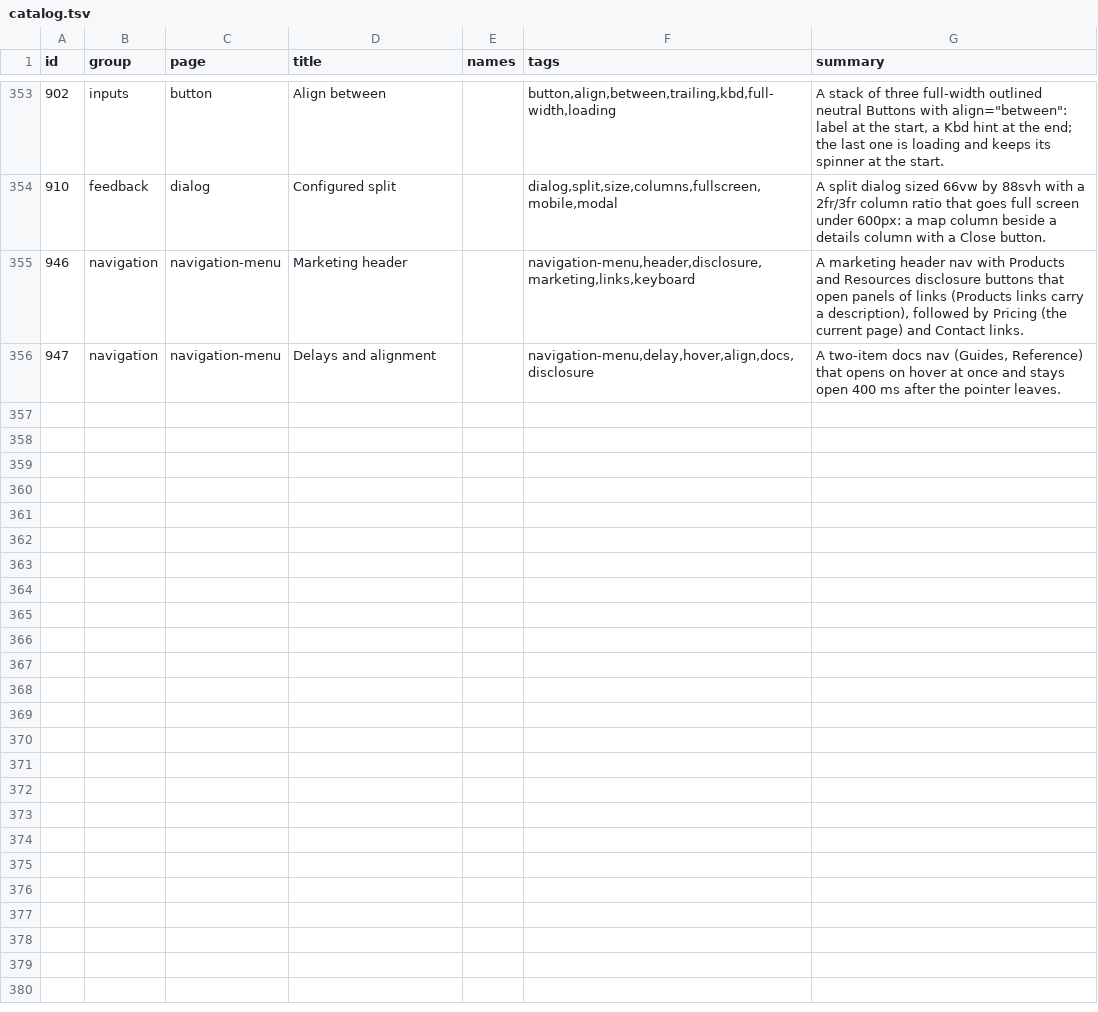
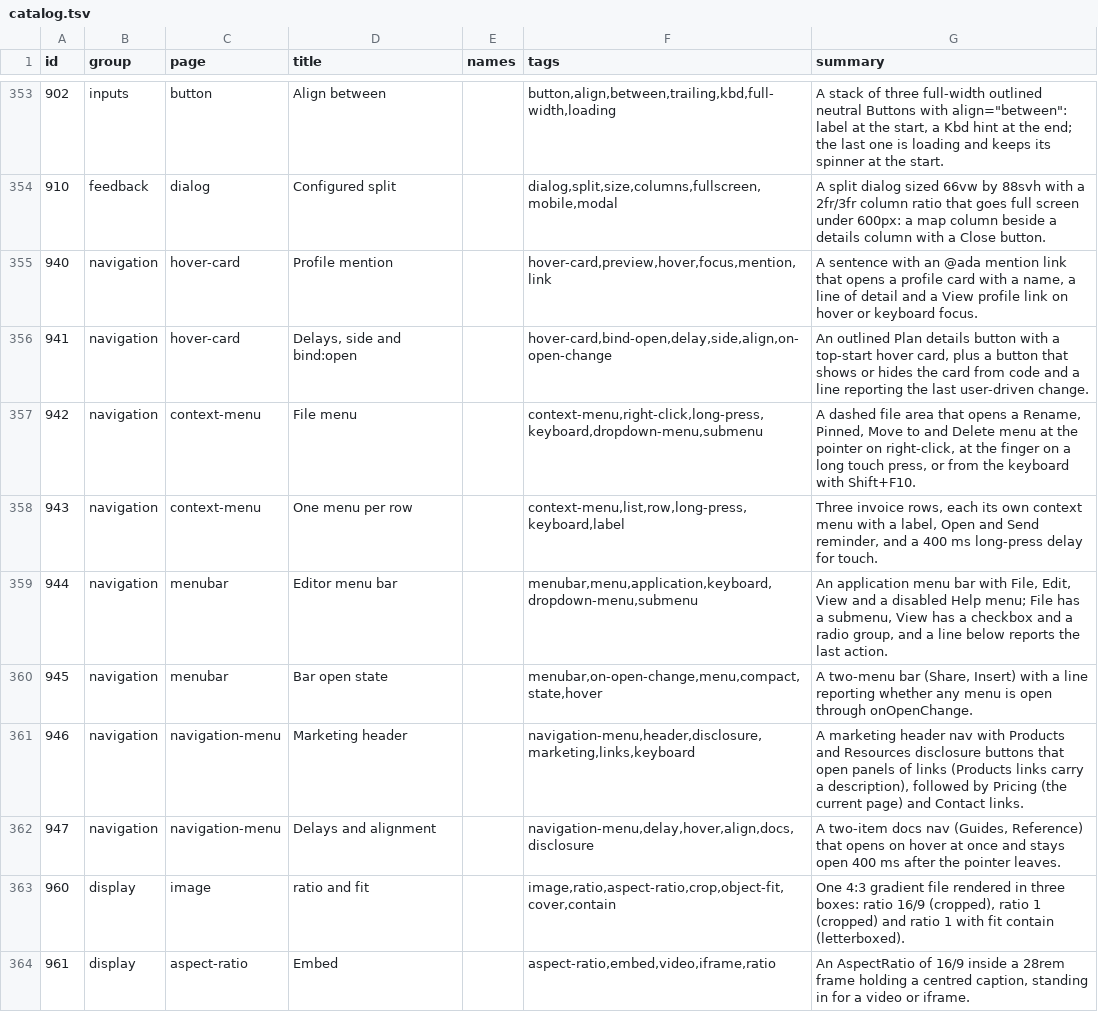
Before and after one commit to codeatlasdev/ui, a TSV file: site/public/api/v1/en/catalog.tsv, drawn as a sheet; only a part is shown, gaps mark what is left out; the diff covers the shown part only.

Commit message:
docs: link menubar to navigationmenu

```diff
--- a/site/public/api/v1/en/catalog.tsv
+++ b/site/public/api/v1/en/catalog.tsv
@@ -354,3 +354,11 @@ id	group	page	title	names	tags	summary
 910	feedback	dialog	Configured split		dialog,split,size,columns,fullscreen,mobile,modal	A split dialog sized 66vw by 88svh with a 2fr/3fr column ratio that goes full screen under 600px: a map column beside a details column with a Close button.
+940	navigation	hover-card	Profile mention		hover-card,preview,hover,focus,mention,link	A sentence with an @ada mention link that opens a profile card with a name, a line of detail and a View profile link on hover or keyboard focus.
+941	navigation	hover-card	Delays, side and bind:open		hover-card,bind-open,delay,side,align,on-open-change	An outlined Plan details button with a top-start hover card, plus a button that shows or hides the card from code and a line reporting the last user-driven change.
+942	navigation	context-menu	File menu		context-menu,right-click,long-press,keyboard,dropdown-menu,submenu	A dashed file area that opens a Rename, Pinned, Move to and Delete menu at the pointer on right-click, at the finger on a long touch press, or from the keyboard with Shift+F10.
+943	navigation	context-menu	One menu per row		context-menu,list,row,long-press,keyboard,label	Three invoice rows, each its own context menu with a label, Open and Send reminder, and a 400 ms long-press delay for touch.
+944	navigation	menubar	Editor menu bar		menubar,menu,application,keyboard,dropdown-menu,submenu	An application menu bar with File, Edit, View and a disabled Help menu; File has a submenu, View has a checkbox and a radio group, and a line below reports the last action.
+945	navigation	menubar	Bar open state		menubar,on-open-change,menu,compact,state,hover	A two-menu bar (Share, Insert) with a line reporting whether any menu is open through onOpenChange.
 946	navigation	navigation-menu	Marketing header		navigation-menu,header,disclosure,marketing,links,keyboard	A marketing header nav with Products and Resources disclosure buttons that open panels of links (Products links carry a description), followed by Pricing (the current page) and Contact links.
 947	navigation	navigation-menu	Delays and alignment		navigation-menu,delay,hover,align,docs,disclosure	A two-item docs nav (Guides, Reference) that opens on hover at once and stays open 400 ms after the pointer leaves.
+960	display	image	ratio and fit		image,ratio,aspect-ratio,crop,object-fit,cover,contain	One 4:3 gradient file rendered in three boxes: ratio 16/9 (cropped), ratio 1 (cropped) and ratio 1 with fit contain (letterboxed).
+961	display	aspect-ratio	Embed		aspect-ratio,embed,video,iframe,ratio	An AspectRatio of 16/9 inside a 28rem frame holding a centred caption, standing in for a video or iframe.
```
Also changed, not shown: 9 added rows elsewhere in this file, 3 other files.
